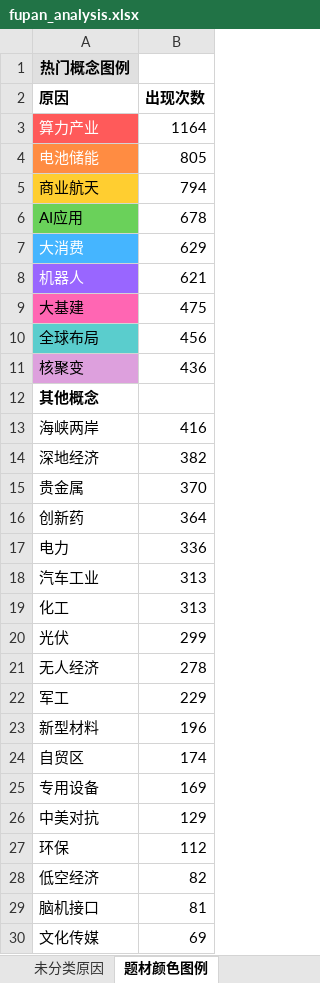
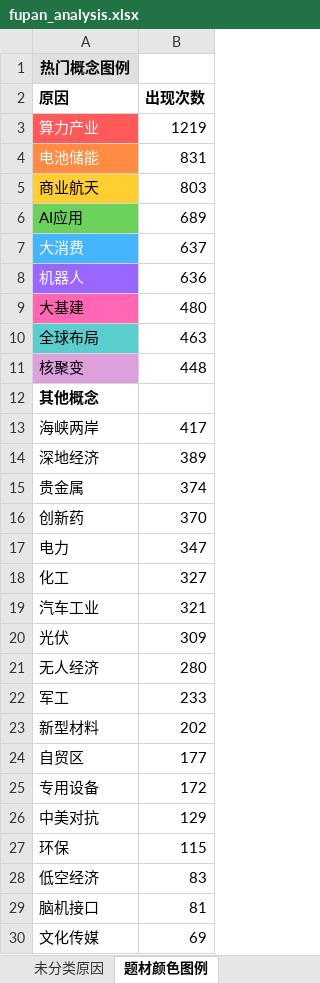
Before and after one commit to KealLiang/HardTrading, an Excel workbook: excel/fupan_analysis.xlsx, sheet 题材颜色图例, drawn as a sheet; only a part is shown; values as stored, in another font and other column widths than the file's, no borders; removed rows and columns are numbered as before the commit, all else as after; the diff covers the shown part only; the diff names each change by its address in the sheet, - before the commit and + after, or states it on an @@ line.

```diff
--- a/excel/fupan_analysis.xlsx (sheet 题材颜色图例)
+++ b/excel/fupan_analysis.xlsx (sheet 题材颜色图例)
-B3 (出现次数): 1164
+B3 (出现次数): 1219
-B4 (出现次数): 805
+B4 (出现次数): 831
-B5 (出现次数): 794
+B5 (出现次数): 803
-B6 (出现次数): 678
+B6 (出现次数): 689
-B7 (出现次数): 629
+B7 (出现次数): 637
-B8 (出现次数): 621
+B8 (出现次数): 636
-B9 (出现次数): 475
+B9 (出现次数): 480
-B10 (出现次数): 456
+B10 (出现次数): 463
-B11 (出现次数): 436
+B11 (出现次数): 448
-B13 (出现次数): 416
+B13 (出现次数): 417
-B14 (出现次数): 382
+B14 (出现次数): 389
-B15 (出现次数): 370
+B15 (出现次数): 374
-B16 (出现次数): 364
+B16 (出现次数): 370
-B17 (出现次数): 336
+B17 (出现次数): 347
-row 18: 汽车工业 | 313
-B18 (出现次数): 313
+B18 (出现次数): 327
+row 19: 汽车工业 | 321
-B20 (出现次数): 299
+B20 (出现次数): 309
-B21 (出现次数): 278
+B21 (出现次数): 280
-B22 (出现次数): 229
+B22 (出现次数): 233
-B23 (出现次数): 196
+B23 (出现次数): 202
-B24 (出现次数): 174
+B24 (出现次数): 177
-B25 (出现次数): 169
+B25 (出现次数): 172
-B27 (出现次数): 112
+B27 (出现次数): 115
-B28 (出现次数): 82
+B28 (出现次数): 83
```
Also changed, not shown: 7 edited cells elsewhere in this sheet, sheet 未分类原因, sheet 涨停分析, excel/market_analysis.xlsx, 4 other files.
